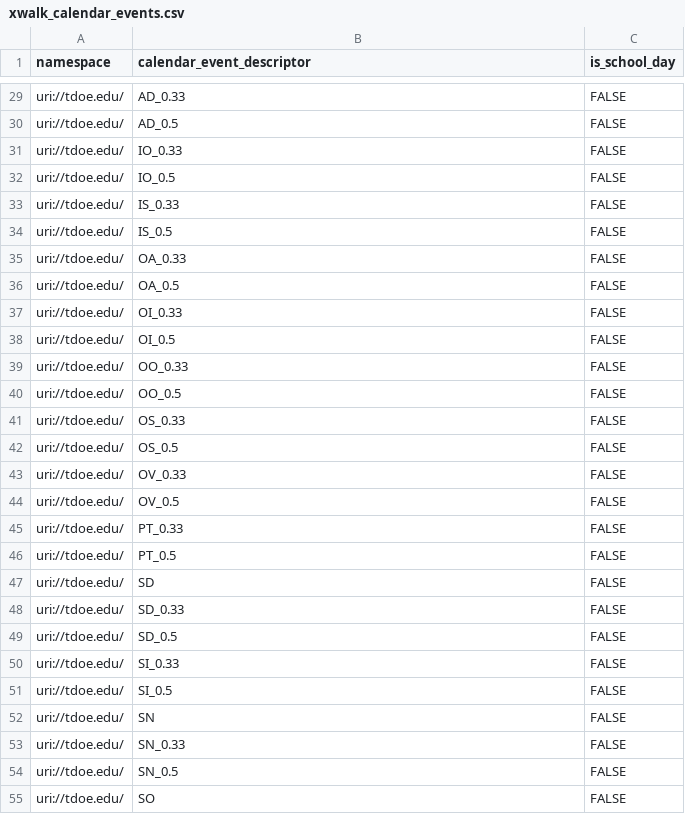
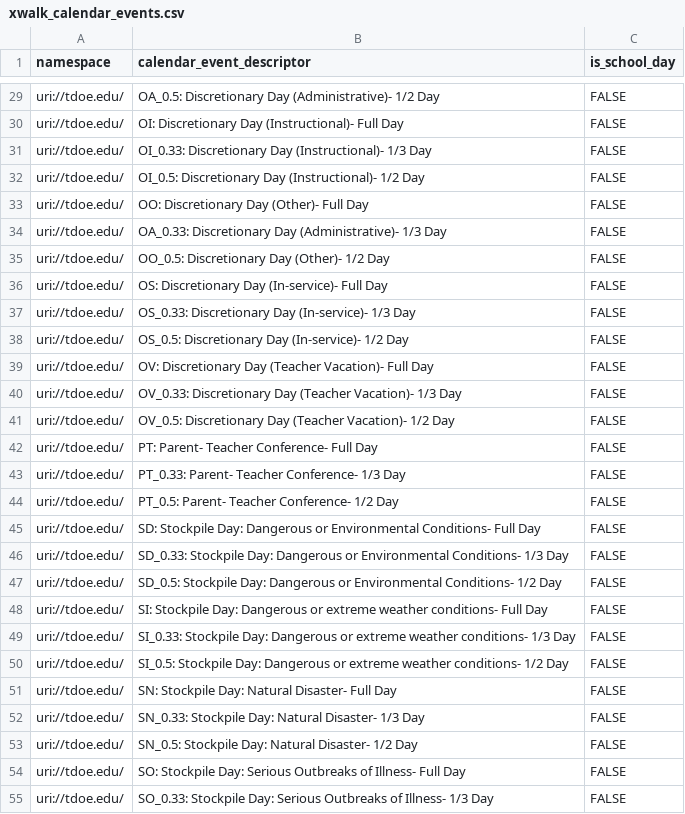
Before and after one commit to tnedu/stadium_tennessee, a CSV file: dbt/seeds/xwalk_calendar_events.csv, drawn as a sheet; only a part is shown, gaps mark what is left out; the diff covers the shown part only; the diff names each change by its address in the sheet, - before the commit and + after, or states it on an @@ line.

Commit message:
TEDS-1157 - Configured calendar events to display the Code and Text instead of just the Code

```diff
--- a/dbt/seeds/xwalk_calendar_events.csv
+++ b/dbt/seeds/xwalk_calendar_events.csv
-B29 (calendar_event_descriptor): AD_0.33
+B29 (calendar_event_descriptor): OA_0.5: Discretionary Day (Administrative)- 1/2 Day
-B30 (calendar_event_descriptor): AD_0.5
+B30 (calendar_event_descriptor): OI: Discretionary Day (Instructional)- Full Day
-B31 (calendar_event_descriptor): IO_0.33
+B31 (calendar_event_descriptor): OI_0.33: Discretionary Day (Instructional)- 1/3 Day
-B32 (calendar_event_descriptor): IO_0.5
+B32 (calendar_event_descriptor): OI_0.5: Discretionary Day (Instructional)- 1/2 Day
-B33 (calendar_event_descriptor): IS_0.33
+B33 (calendar_event_descriptor): OO: Discretionary Day (Other)- Full Day
-B34 (calendar_event_descriptor): IS_0.5
+B34 (calendar_event_descriptor): OA_0.33: Discretionary Day (Administrative)- 1/3 Day
-B35 (calendar_event_descriptor): OA_0.33
+B35 (calendar_event_descriptor): OO_0.5: Discretionary Day (Other)- 1/2 Day
-B36 (calendar_event_descriptor): OA_0.5
+B36 (calendar_event_descriptor): OS: Discretionary Day (In-service)- Full Day
-B37 (calendar_event_descriptor): OI_0.33
+B37 (calendar_event_descriptor): OS_0.33: Discretionary Day (In-service)- 1/3 Day
-B38 (calendar_event_descriptor): OI_0.5
+B38 (calendar_event_descriptor): OS_0.5: Discretionary Day (In-service)- 1/2 Day
-B39 (calendar_event_descriptor): OO_0.33
+B39 (calendar_event_descriptor): OV: Discretionary Day (Teacher Vacation)- Full Day
-B40 (calendar_event_descriptor): OO_0.5
+B40 (calendar_event_descriptor): OV_0.33: Discretionary Day (Teacher Vacation)- 1/3 Day
-B41 (calendar_event_descriptor): OS_0.33
+B41 (calendar_event_descriptor): OV_0.5: Discretionary Day (Teacher Vacation)- 1/2 Day
-B42 (calendar_event_descriptor): OS_0.5
+B42 (calendar_event_descriptor): PT: Parent- Teacher Conference- Full Day
-B43 (calendar_event_descriptor): OV_0.33
+B43 (calendar_event_descriptor): PT_0.33: Parent- Teacher Conference- 1/3 Day
-B44 (calendar_event_descriptor): OV_0.5
+B44 (calendar_event_descriptor): PT_0.5: Parent- Teacher Conference- 1/2 Day
-B45 (calendar_event_descriptor): PT_0.33
+B45 (calendar_event_descriptor): SD: Stockpile Day: Dangerous or Environmental Conditions- Full Day
-B46 (calendar_event_descriptor): PT_0.5
+B46 (calendar_event_descriptor): SD_0.33: Stockpile Day: Dangerous or Environmental Conditions- 1/3 Day
-B47 (calendar_event_descriptor): SD
+B47 (calendar_event_descriptor): SD_0.5: Stockpile Day: Dangerous or Environmental Conditions- 1/2 Day
-B48 (calendar_event_descriptor): SD_0.33
+B48 (calendar_event_descriptor): SI: Stockpile Day: Dangerous or extreme weather conditions- Full Day
-B49 (calendar_event_descriptor): SD_0.5
+B49 (calendar_event_descriptor): SI_0.33: Stockpile Day: Dangerous or extreme weather conditions- 1/3 Day
-B50 (calendar_event_descriptor): SI_0.33
+B50 (calendar_event_descriptor): SI_0.5: Stockpile Day: Dangerous or extreme weather conditions- 1/2 Day
-B51 (calendar_event_descriptor): SI_0.5
+B51 (calendar_event_descriptor): SN: Stockpile Day: Natural Disaster- Full Day
-B52 (calendar_event_descriptor): SN
+B52 (calendar_event_descriptor): SN_0.33: Stockpile Day: Natural Disaster- 1/3 Day
-B53 (calendar_event_descriptor): SN_0.33
+B53 (calendar_event_descriptor): SN_0.5: Stockpile Day: Natural Disaster- 1/2 Day
-B54 (calendar_event_descriptor): SN_0.5
+B54 (calendar_event_descriptor): SO: Stockpile Day: Serious Outbreaks of Illness- Full Day
-B55 (calendar_event_descriptor): SO
+B55 (calendar_event_descriptor): SO_0.33: Stockpile Day: Serious Outbreaks of Illness- 1/3 Day
```
Also changed, not shown: 1 added row, 1 removed row and 31 edited cells elsewhere in this file, 1 other file.
